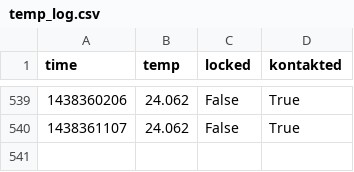
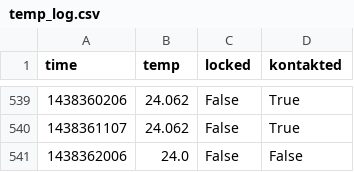
Before and after one commit to stefan2904/raspberry-temperature, a CSV file: temp_log.csv, drawn as a sheet; only a part is shown, gaps mark what is left out; the diff names each change by its address in the sheet, - before the commit and + after, or states it on an @@ line.

Commit message:
added data

```diff
--- a/temp_log.csv
+++ b/temp_log.csv
+row 541: 1438362006 | 24.0 | False | False
```
